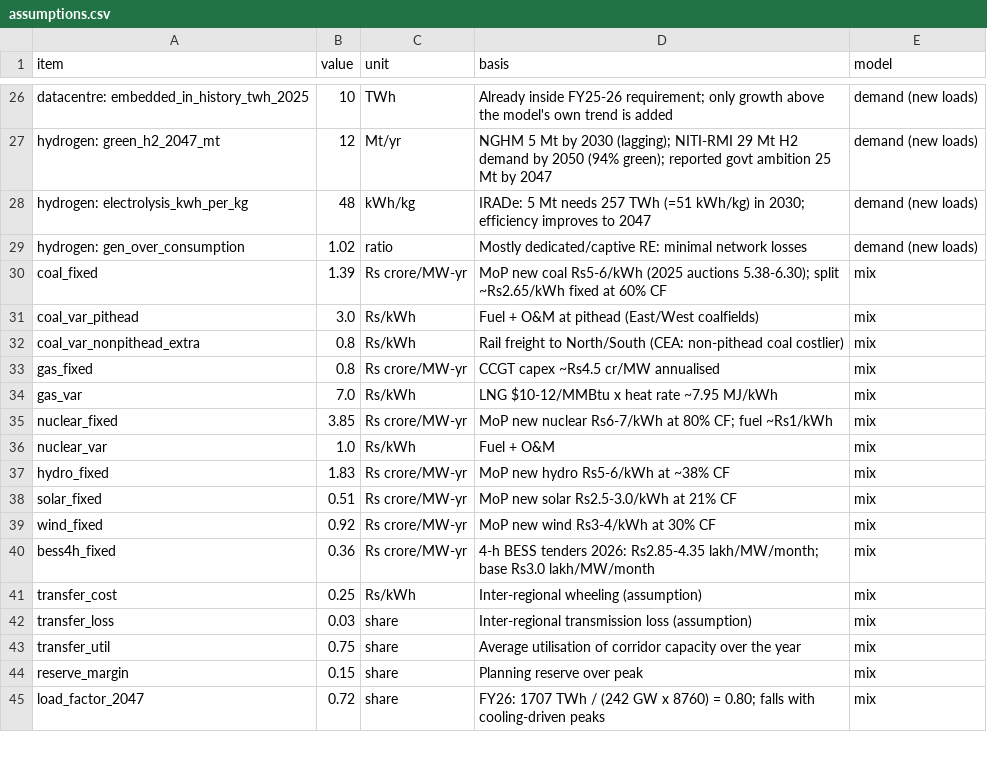
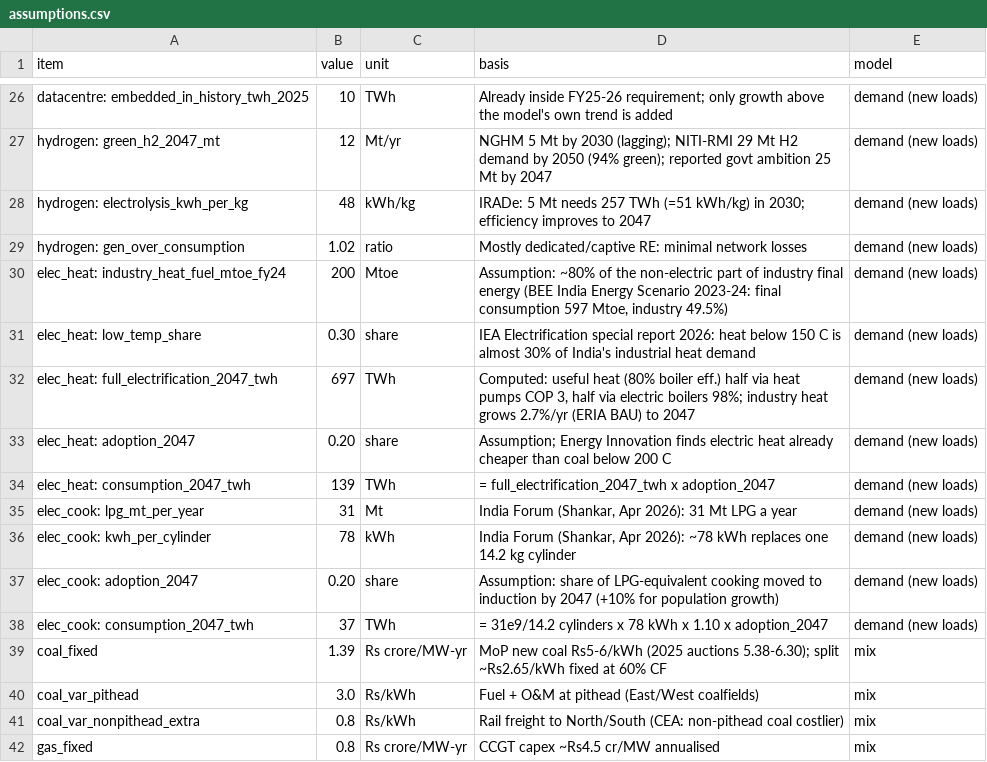
Before and after one commit to Ashish-Manash01/innothon-2047, a CSV file: out/dash/assumptions.csv, drawn as a sheet; only a part is shown, gaps mark what is left out; the shorter side is filled out with more unchanged rows; the diff names each change by its address in the sheet, - before the commit and + after, or states it on an @@ line.

```diff
--- a/out/dash/assumptions.csv
+++ b/out/dash/assumptions.csv
+row 30: elec_heat: industry_heat_fuel_mtoe_fy24 | 200 | Mtoe | Assumption: ~80% of the non-electric part of industry final energy (BEE India Energy Scenario 2023-24: final consumption 597 Mtoe, industry 49.5%) | demand (new loads)
+row 31: elec_heat: low_temp_share | 0.30 | share | IEA Electrification special report 2026: heat below 150 C is almost 30% of India's industrial heat demand | demand (new loads)
+row 32: elec_heat: full_electrification_2047_twh | 697 | TWh | Computed: useful heat (80% boiler eff.) half via heat pumps COP 3, half via electric boilers 98%; industry heat grows 2.7%/yr (ERIA BAU) to 2047 | demand (new loads)
+row 33: elec_heat: adoption_2047 | 0.20 | share | Assumption; Energy Innovation finds electric heat already cheaper than coal below 200 C | demand (new loads)
+row 34: elec_heat: consumption_2047_twh | 139 | TWh | = full_electrification_2047_twh x adoption_2047 | demand (new loads)
+row 35: elec_cook: lpg_mt_per_year | 31 | Mt | India Forum (Shankar, Apr 2026): 31 Mt LPG a year | demand (new loads)
+row 36: elec_cook: kwh_per_cylinder | 78 | kWh | India Forum (Shankar, Apr 2026): ~78 kWh replaces one 14.2 kg cylinder | demand (new loads)
+row 37: elec_cook: adoption_2047 | 0.20 | share | Assumption: share of LPG-equivalent cooking moved to induction by 2047 (+10% for population growth) | demand (new loads)
+row 38: elec_cook: consumption_2047_twh | 37 | TWh | = 31e9/14.2 cylinders x 78 kWh x 1.10 x adoption_2047 | demand (new loads)
```
Also changed, not shown: data/new_loads.csv, out/dash/sources.csv, 7 other files.
